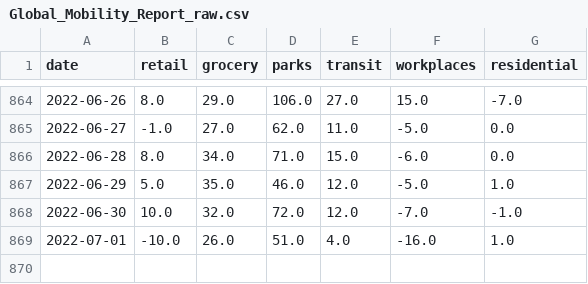
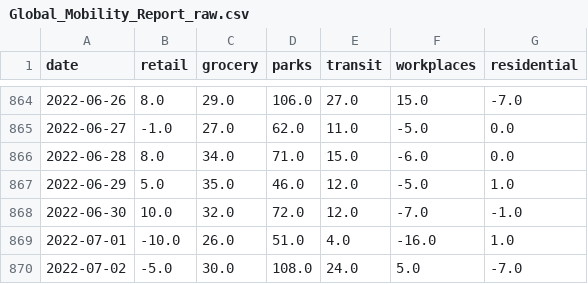
Before and after one commit to bisop-repo/dashboard, a CSV file: Global_Mobility_Report_raw.csv, drawn as a sheet; only a part is shown, gaps mark what is left out; the diff names each change by its address in the sheet, - before the commit and + after, or states it on an @@ line.

```diff
--- a/Global_Mobility_Report_raw.csv
+++ b/Global_Mobility_Report_raw.csv
+row 870: 2022-07-02 | -5.0 | 30.0 | 108.0 | 24.0 | 5.0 | -7.0
```
Also changed, not shown: paq_vs_google.csv, paq_vs_google_diff.csv, 6 other files.
